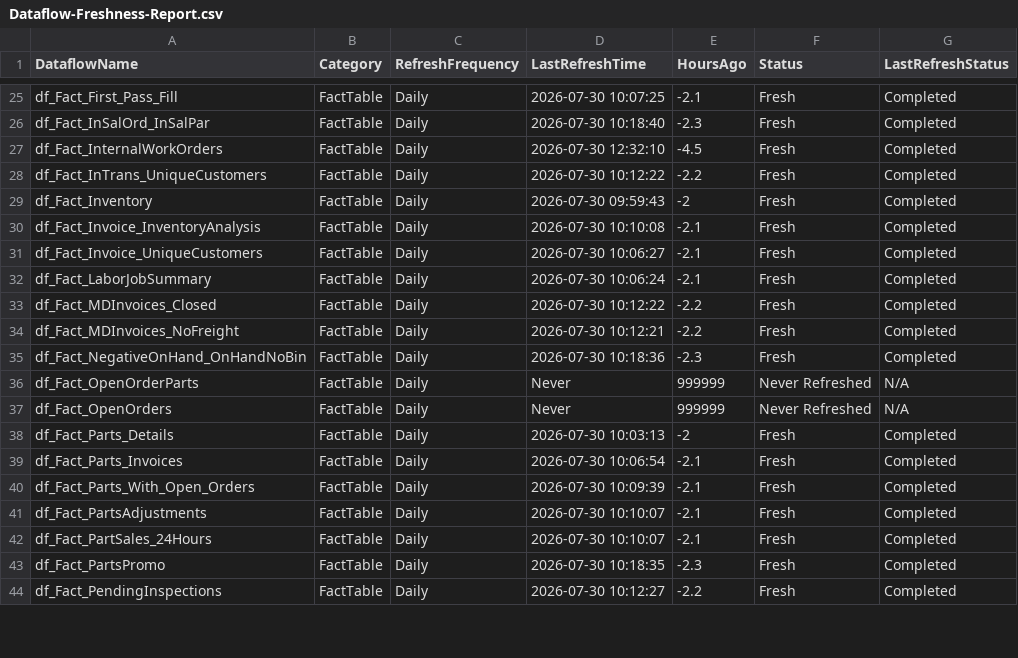
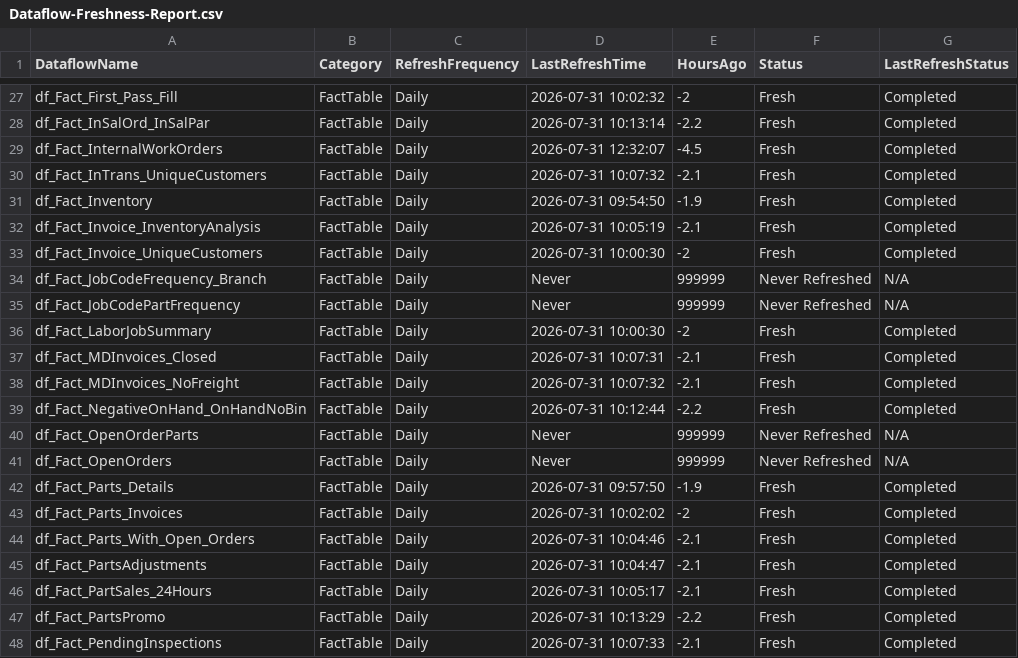
Before and after one commit to SlyFox18/claude-data-projects, a CSV file: projects/fabric-monitoring/documentation/Dataflow-Freshness-Report.csv, drawn as a sheet; only a part is shown, gaps mark what is left out; the diff covers the shown part only.

Commit message:
Auto-update: post-pipeline monitoring 2026-07-31
Scheduled task: Run-PostPipeline-Monitoring
- Refresh history logged
- Data freshness checked
- CU usage updated
- Dashboard regenerated

```diff
--- a/projects/fabric-monitoring/documentation/Dataflow-Freshness-Report.csv
+++ b/projects/fabric-monitoring/documentation/Dataflow-Freshness-Report.csv
@@ -25,20 +27,22 @@
-"df_Fact_First_Pass_Fill","FactTable","Daily","2026-07-30 10:07:25","-2.1","Fresh","Completed"
-"df_Fact_InSalOrd_InSalPar","FactTable","Daily","2026-07-30 10:18:40","-2.3","Fresh","Completed"
-"df_Fact_InternalWorkOrders","FactTable","Daily","2026-07-30 12:32:10","-4.5","Fresh","Completed"
-"df_Fact_InTrans_UniqueCustomers","FactTable","Daily","2026-07-30 10:12:22","-2.2","Fresh","Completed"
-"df_Fact_Inventory","FactTable","Daily","2026-07-30 09:59:43","-2","Fresh","Completed"
-"df_Fact_Invoice_InventoryAnalysis","FactTable","Daily","2026-07-30 10:10:08","-2.1","Fresh","Completed"
-"df_Fact_Invoice_UniqueCustomers","FactTable","Daily","2026-07-30 10:06:27","-2.1","Fresh","Completed"
-"df_Fact_LaborJobSummary","FactTable","Daily","2026-07-30 10:06:24","-2.1","Fresh","Completed"
-"df_Fact_MDInvoices_Closed","FactTable","Daily","2026-07-30 10:12:22","-2.2","Fresh","Completed"
-"df_Fact_MDInvoices_NoFreight","FactTable","Daily","2026-07-30 10:12:21","-2.2","Fresh","Completed"
-"df_Fact_NegativeOnHand_OnHandNoBin","FactTable","Daily","2026-07-30 10:18:36","-2.3","Fresh","Completed"
+"df_Fact_First_Pass_Fill","FactTable","Daily","2026-07-31 10:02:32","-2","Fresh","Completed"
+"df_Fact_InSalOrd_InSalPar","FactTable","Daily","2026-07-31 10:13:14","-2.2","Fresh","Completed"
+"df_Fact_InternalWorkOrders","FactTable","Daily","2026-07-31 12:32:07","-4.5","Fresh","Completed"
+"df_Fact_InTrans_UniqueCustomers","FactTable","Daily","2026-07-31 10:07:32","-2.1","Fresh","Completed"
+"df_Fact_Inventory","FactTable","Daily","2026-07-31 09:54:50","-1.9","Fresh","Completed"
+"df_Fact_Invoice_InventoryAnalysis","FactTable","Daily","2026-07-31 10:05:19","-2.1","Fresh","Completed"
+"df_Fact_Invoice_UniqueCustomers","FactTable","Daily","2026-07-31 10:00:30","-2","Fresh","Completed"
+"df_Fact_JobCodeFrequency_Branch","FactTable","Daily","Never","999999","Never Refreshed","N/A"
+"df_Fact_JobCodePartFrequency","FactTable","Daily","Never","999999","Never Refreshed","N/A"
+"df_Fact_LaborJobSummary","FactTable","Daily","2026-07-31 10:00:30","-2","Fresh","Completed"
+"df_Fact_MDInvoices_Closed","FactTable","Daily","2026-07-31 10:07:31","-2.1","Fresh","Completed"
+"df_Fact_MDInvoices_NoFreight","FactTable","Daily","2026-07-31 10:07:32","-2.1","Fresh","Completed"
+"df_Fact_NegativeOnHand_OnHandNoBin","FactTable","Daily","2026-07-31 10:12:44","-2.2","Fresh","Completed"
 "df_Fact_OpenOrderParts","FactTable","Daily","Never","999999","Never Refreshed","N/A"
 "df_Fact_OpenOrders","FactTable","Daily","Never","999999","Never Refreshed","N/A"
-"df_Fact_Parts_Details","FactTable","Daily","2026-07-30 10:03:13","-2","Fresh","Completed"
-"df_Fact_Parts_Invoices","FactTable","Daily","2026-07-30 10:06:54","-2.1","Fresh","Completed"
-"df_Fact_Parts_With_Open_Orders","FactTable","Daily","2026-07-30 10:09:39","-2.1","Fresh","Completed"
-"df_Fact_PartsAdjustments","FactTable","Daily","2026-07-30 10:10:07","-2.1","Fresh","Completed"
-"df_Fact_PartSales_24Hours","FactTable","Daily","2026-07-30 10:10:07","-2.1","Fresh","Completed"
-"df_Fact_PartsPromo","FactTable","Daily","2026-07-30 10:18:35","-2.3","Fresh","Completed"
-"df_Fact_PendingInspections","FactTable","Daily","2026-07-30 10:12:27","-2.2","Fresh","Completed"
+"df_Fact_Parts_Details","FactTable","Daily","2026-07-31 09:57:50","-1.9","Fresh","Completed"
+"df_Fact_Parts_Invoices","FactTable","Daily","2026-07-31 10:02:02","-2","Fresh","Completed"
+"df_Fact_Parts_With_Open_Orders","FactTable","Daily","2026-07-31 10:04:46","-2.1","Fresh","Completed"
+"df_Fact_PartsAdjustments","FactTable","Daily","2026-07-31 10:04:47","-2.1","Fresh","Completed"
+"df_Fact_PartSales_24Hours","FactTable","Daily","2026-07-31 10:05:17","-2.1","Fresh","Completed"
+"df_Fact_PartsPromo","FactTable","Daily","2026-07-31 10:13:29","-2.2","Fresh","Completed"
+"df_Fact_PendingInspections","FactTable","Daily","2026-07-31 10:07:33","-2.1","Fresh","Completed"
```
Also changed, not shown: 2 added rows and 95 edited cells elsewhere in this file, 7 other files.
